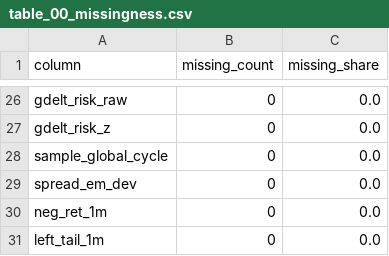
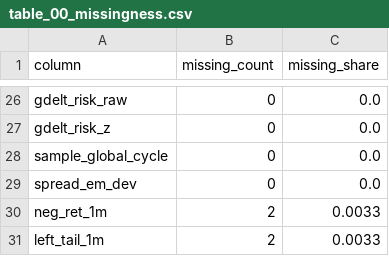
Before and after one commit to N3V3MORE/georisklab, a CSV file: reports/tables/table_00_missingness.csv, drawn as a sheet; only a part is shown, gaps mark what is left out.

```diff
--- a/reports/tables/table_00_missingness.csv
+++ b/reports/tables/table_00_missingness.csv
@@ -29,3 +29,3 @@ sample_global_cycle,0,0.0
 spread_em_dev,0,0.0
-neg_ret_1m,0,0.0
-left_tail_1m,0,0.0
+neg_ret_1m,2,0.0033
+left_tail_1m,2,0.0033
```
Also changed, not shown: data/processed/sample_analysis_panel.csv, data/processed/sample_gdelt_country_monthly.csv, 47 other files.
